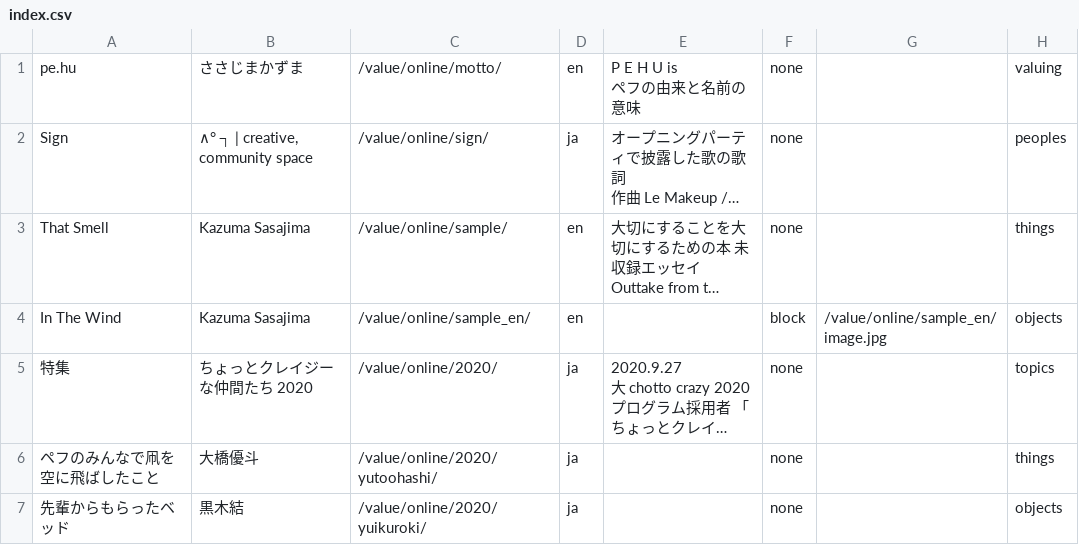
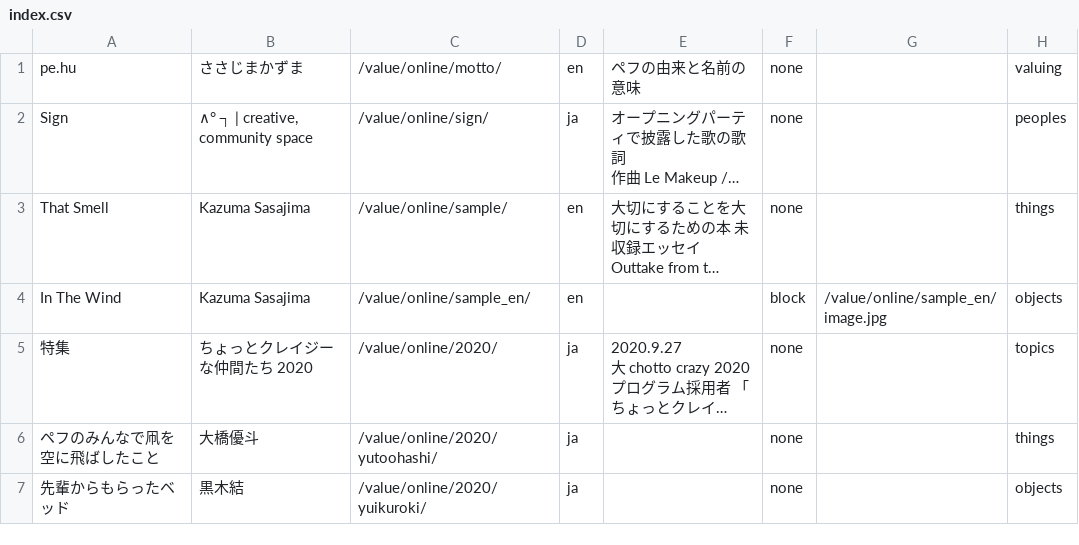
Before and after one commit to pe-hu/value, a CSV file: index/index.csv, drawn as a sheet; only a part is shown; long unchanged cells end in …; ↵ is a line break in a cell; the diff names each change by its address in the sheet, - before the commit and + after, or states it on an @@ line.

Commit message:
Update index.csv

```diff
--- a/index/index.csv
+++ b/index/index.csv
-E1: P E H U is ↵ ペフの由来と名前の意味
+E1: ペフの由来と名前の意味
```
